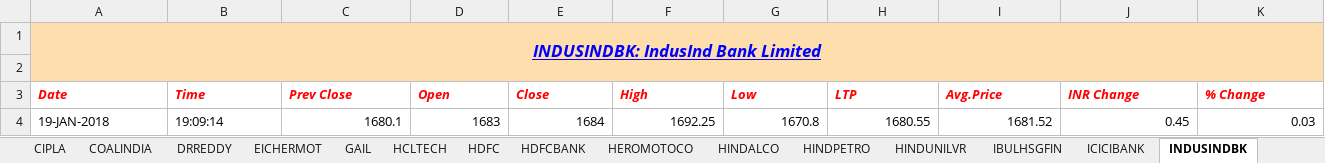
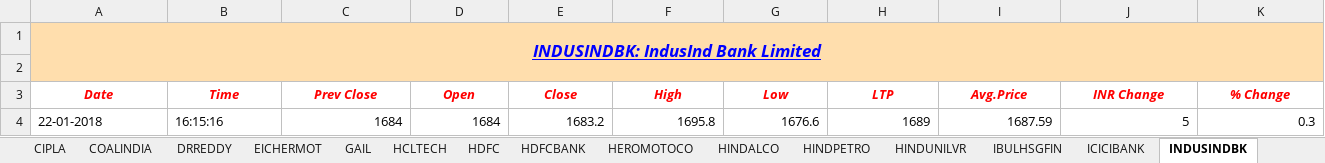
Before and after one commit to vikasshakya/NSE, an Excel workbook: Data/Nifty50_Stocks_History_Data.xlsx, sheet INDUSINDBK, drawn as a sheet; only a part is shown; values as stored, in another font and other column widths than the file's, no borders; charts and pictures not drawn; removed rows and columns are numbered as before the commit, all else as after; rows hold the shown columns only; the diff covers the shown part only; the diff names each change by its address in the sheet, - before the commit and + after, or states it on an @@ line.

```diff
--- a/Data/Nifty50_Stocks_History_Data.xlsx (sheet INDUSINDBK)
+++ b/Data/Nifty50_Stocks_History_Data.xlsx (sheet INDUSINDBK)
-A3:K3 alignment: left
+A3:K3 alignment: center
-row 4: 19-JAN-2018 | 19:09:14 | 1680.1 | 1683 | 1684 | 1692.25 | 1670.8 | 1680.55 | 1681.52 | 0.45 | 0.03
+row 4: 22-01-2018 | 16:15:16 | 1684 | 1684 | 1683.2 | 1695.8 | 1676.6 | 1689 | 1687.59 | 5 | 0.3
```
Also changed, not shown: cell formats elsewhere in this sheet, sheet HCLTECH, sheet BAJAJ-AUTO, sheet LUPIN, sheet RELIANCE, sheet CIPLA, sheet SUNPHARMA, 43 more sheets, charts or pictures.
